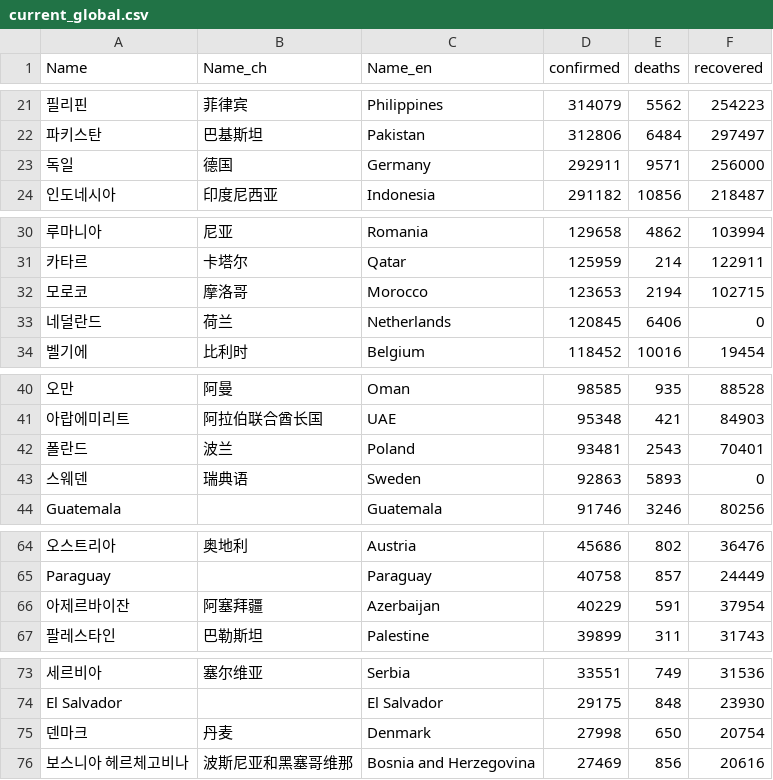
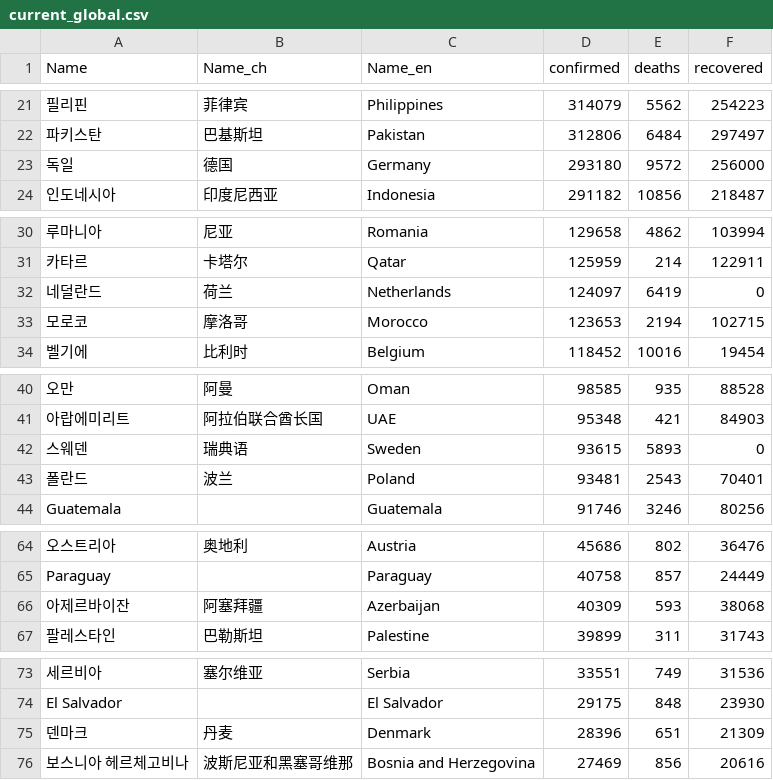
Before and after one commit to adrinerDP/livecod, a CSV file: data/current_global.csv, drawn as a sheet; only a part is shown, gaps mark what is left out; removed rows and columns are numbered as before the commit, all else as after; the diff covers the shown part only; the diff names each change by its address in the sheet, - before the commit and + after, or states it on an @@ line.

```diff
--- a/data/current_global.csv
+++ b/data/current_global.csv
-D23 (confirmed): 292911
+D23 (confirmed): 293180
-E23 (deaths): 9571
+E23 (deaths): 9572
+row 32: 네덜란드 | 荷兰 | Netherlands | 124097 | 6419 | 0
-row 33: 네덜란드 | 荷兰 | Netherlands | 120845 | 6406 | 0
+row 42: 스웨덴 | 瑞典语 | Sweden | 93615 | 5893 | 0
-row 43: 스웨덴 | 瑞典语 | Sweden | 92863 | 5893 | 0
-D66 (confirmed): 40229
+D66 (confirmed): 40309
-E66 (deaths): 591
+E66 (deaths): 593
-F66 (recovered): 37954
+F66 (recovered): 38068
-D75 (confirmed): 27998
+D75 (confirmed): 28396
-E75 (deaths): 650
+E75 (deaths): 651
-F75 (recovered): 20754
+F75 (recovered): 21309
```
Also changed, not shown: 4 edited cells elsewhere in this file, data/news_google.csv, data/news_naver.csv, 5 other files.
